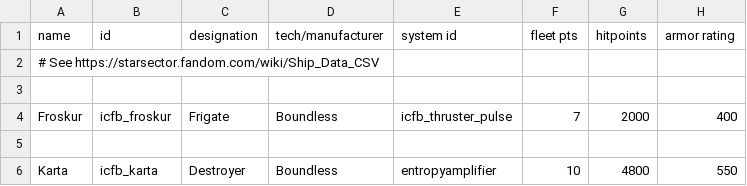
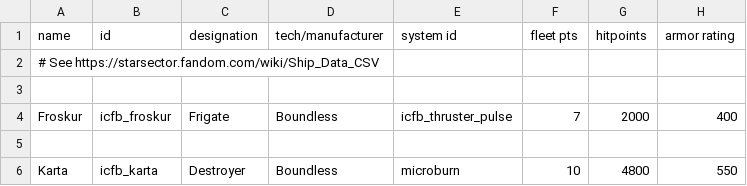
Before and after one commit to JohnShmo/Project_ItCameFromBeyond, a CSV file: data/hulls/ship_data.csv, drawn as a sheet; only a part is shown; the diff names each change by its address in the sheet, - before the commit and + after, or states it on an @@ line.

```diff
--- a/data/hulls/ship_data.csv
+++ b/data/hulls/ship_data.csv
-E6 (system id): entropyamplifier
+E6 (system id): microburn
```
Also changed, not shown: data/strings/descriptions.csv, 12 other files.
